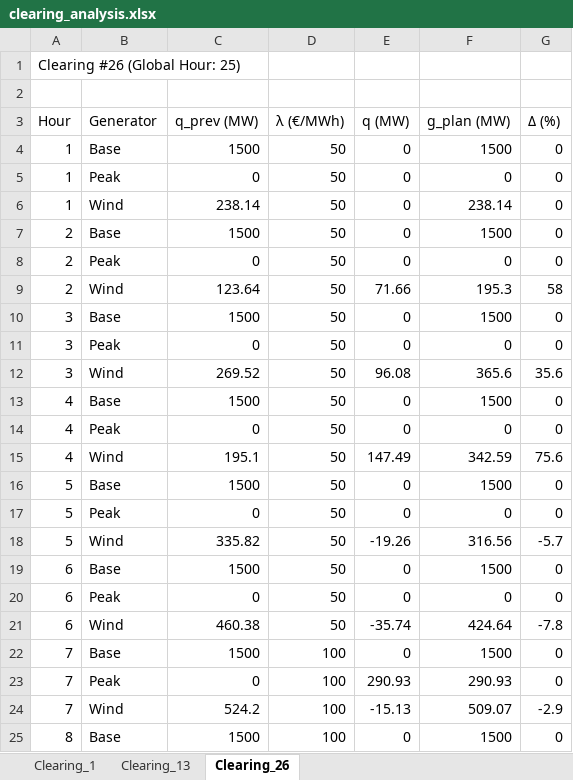
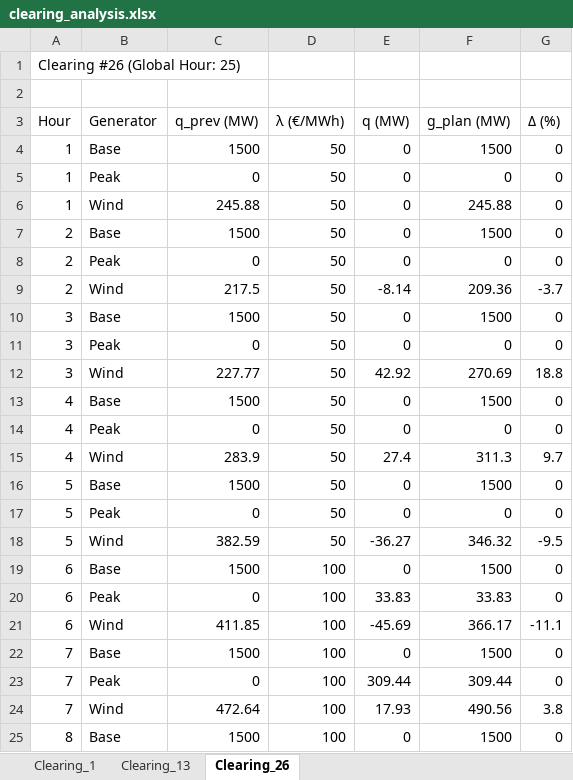
Before and after one commit to lauralidom/julia_market_clearing, an Excel workbook: simple_market_clearing/clearing_analysis.xlsx, sheet Clearing_26, drawn as a sheet; only a part is shown; values as stored, in another font and other column widths than the file's, no borders; removed rows and columns are numbered as before the commit, all else as after; the diff covers the shown part only; the diff names each change by its address in the sheet, - before the commit and + after, or states it on an @@ line.

Commit message:
cleaned wind noise model, added price setter print

```diff
--- a/simple_market_clearing/clearing_analysis.xlsx (sheet Clearing_26)
+++ b/simple_market_clearing/clearing_analysis.xlsx (sheet Clearing_26)
-C6 (q_prev (MW)): 238.14
+C6 (q_prev (MW)): 245.88
-F6 (g_plan (MW)): 238.14
+F6 (g_plan (MW)): 245.88
-C9 (q_prev (MW)): 123.64
+C9 (q_prev (MW)): 217.5
-E9 (q (MW)): 71.66
+E9 (q (MW)): -8.14
-F9 (g_plan (MW)): 195.3
+F9 (g_plan (MW)): 209.36
-G9 (Δ (%)): 58
+G9 (Δ (%)): -3.7
-C12 (q_prev (MW)): 269.52
+C12 (q_prev (MW)): 227.77
-E12 (q (MW)): 96.08
+E12 (q (MW)): 42.92
-F12 (g_plan (MW)): 365.6
+F12 (g_plan (MW)): 270.69
-G12 (Δ (%)): 35.6
+G12 (Δ (%)): 18.8
-C15 (q_prev (MW)): 195.1
+C15 (q_prev (MW)): 283.9
-E15 (q (MW)): 147.49
+E15 (q (MW)): 27.4
-F15 (g_plan (MW)): 342.59
+F15 (g_plan (MW)): 311.3
-G15 (Δ (%)): 75.6
+G15 (Δ (%)): 9.7
-C18 (q_prev (MW)): 335.82
+C18 (q_prev (MW)): 382.59
-E18 (q (MW)): -19.26
+E18 (q (MW)): -36.27
-F18 (g_plan (MW)): 316.56
+F18 (g_plan (MW)): 346.32
-G18 (Δ (%)): -5.7
+G18 (Δ (%)): -9.5
-D19:D20 (λ (€/MWh)): 50
+D19:D20 (λ (€/MWh)): 100
-E20 (q (MW)): 0
+E20 (q (MW)): 33.83
-F20 (g_plan (MW)): 0
+F20 (g_plan (MW)): 33.83
-row 21: 6 | Wind | 460.38 | 50 | -35.74 | 424.64 | -7.8
+row 21: 6 | Wind | 411.85 | 100 | -45.69 | 366.17 | -11.1
-E23 (q (MW)): 290.93
+E23 (q (MW)): 309.44
-F23 (g_plan (MW)): 290.93
+F23 (g_plan (MW)): 309.44
-C24 (q_prev (MW)): 524.2
+C24 (q_prev (MW)): 472.64
-E24 (q (MW)): -15.13
+E24 (q (MW)): 17.93
-F24 (g_plan (MW)): 509.07
+F24 (g_plan (MW)): 490.56
-G24 (Δ (%)): -2.9
+G24 (Δ (%)): 3.8
```
Also changed, not shown: 118 edited cells elsewhere in this sheet, sheet Clearing_13, sheet Clearing_1, 3 other files.
